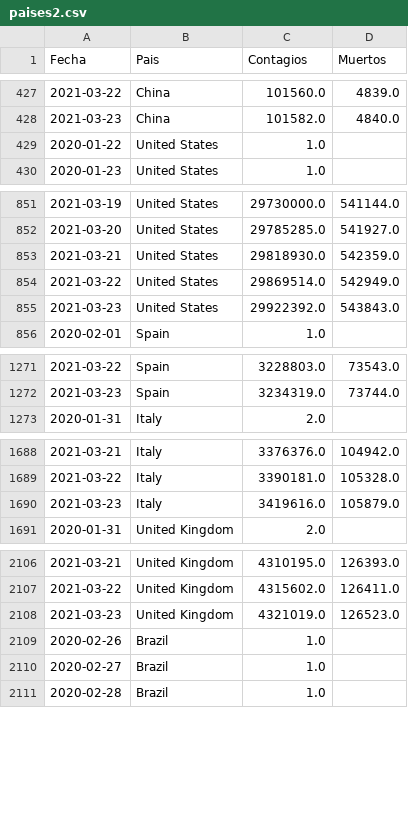
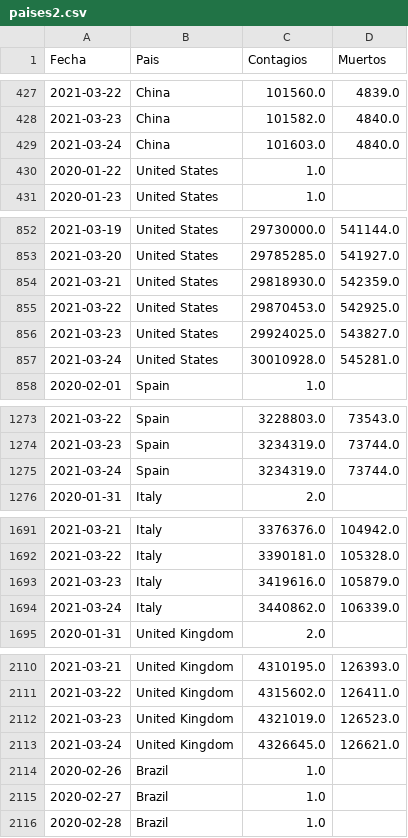
Before and after one commit to LoretoSanchez/Covid19, a CSV file: paises2.csv, drawn as a sheet; only a part is shown, gaps mark what is left out; the diff covers the shown part only.

```diff
--- a/paises2.csv
+++ b/paises2.csv
@@ -428,2 +428,3 @@ Fecha,Pais,Contagios,Muertos
 2021-03-23,China,101582.0,4840.0
+2021-03-24,China,101603.0,4840.0
 2020-01-22,United States,1.0,
@@ -853,4 +854,5 @@ Fecha,Pais,Contagios,Muertos
 2021-03-21,United States,29818930.0,542359.0
-2021-03-22,United States,29869514.0,542949.0
-2021-03-23,United States,29922392.0,543843.0
+2021-03-22,United States,29870453.0,542925.0
+2021-03-23,United States,29924025.0,543827.0
+2021-03-24,United States,30010928.0,545281.0
 2020-02-01,Spain,1.0,
@@ -1272,2 +1274,3 @@ Fecha,Pais,Contagios,Muertos
 2021-03-23,Spain,3234319.0,73744.0
+2021-03-24,Spain,3234319.0,73744.0
 2020-01-31,Italy,2.0,
@@ -1690,2 +1693,3 @@ Fecha,Pais,Contagios,Muertos
 2021-03-23,Italy,3419616.0,105879.0
+2021-03-24,Italy,3440862.0,106339.0
 2020-01-31,United Kingdom,2.0,
@@ -2108,2 +2112,3 @@ Fecha,Pais,Contagios,Muertos
 2021-03-23,United Kingdom,4321019.0,126523.0
+2021-03-24,United Kingdom,4326645.0,126621.0
 2020-02-26,Brazil,1.0,
```
Also changed, not shown: 8 added rows elsewhere in this file, paises.csv, 1 other file.
